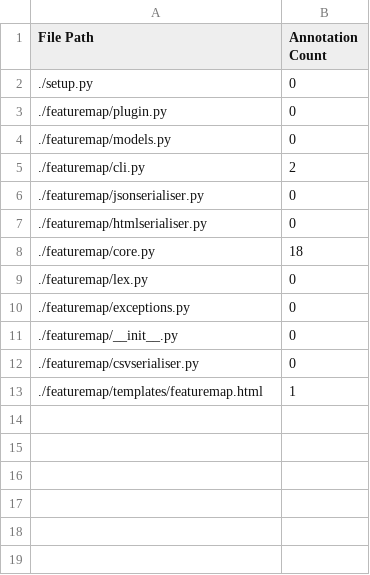
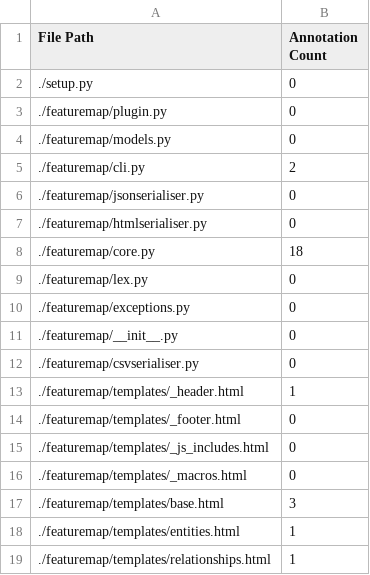
Before and after one commit to CottageLabs/FeatureMap, a CSV file: .featuremap/map/csv/files.csv, drawn as a sheet.

```diff
--- a/.featuremap/map/csv/files.csv
+++ b/.featuremap/map/csv/files.csv
@@ -12,2 +12,8 @@ File Path,Annotation Count
 ./featuremap/csvserialiser.py,0
-./featuremap/templates/featuremap.html,1
+./featuremap/templates/_header.html,1
+./featuremap/templates/_footer.html,0
+./featuremap/templates/_js_includes.html,0
+./featuremap/templates/_macros.html,0
+./featuremap/templates/base.html,3
+./featuremap/templates/entities.html,1
+./featuremap/templates/relationships.html,1
```
Also changed, not shown: .featuremap/map/csv/entities.csv, .featuremap/map/csv/relationships.csv, 17 other files.
